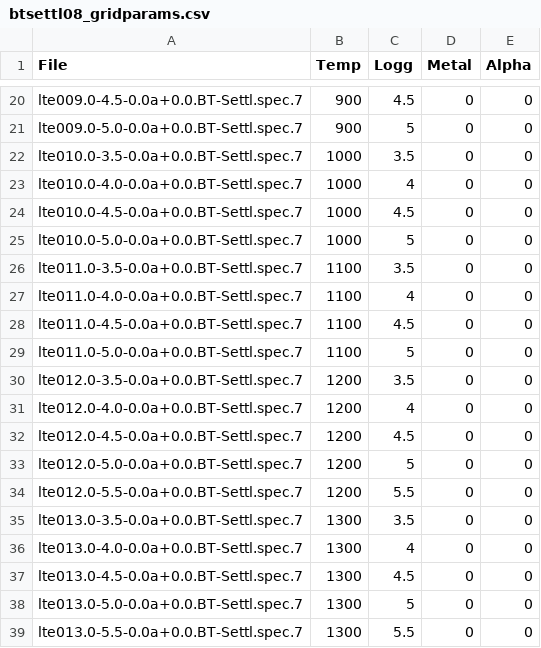
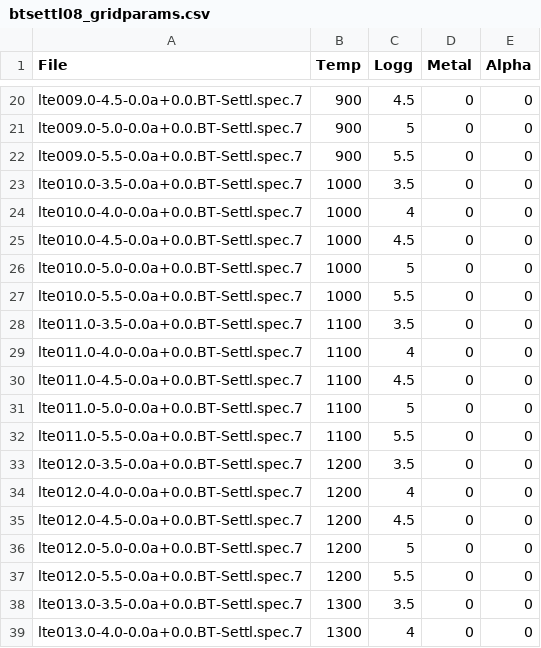
Before and after one commit to ctheissen/nirspec_fmp, a CSV file: libraries/btsettl08/btsettl08_gridparams.csv, drawn as a sheet; only a part is shown, gaps mark what is left out; the shorter side is filled out with more unchanged rows; the diff names each change by its address in the sheet, - before the commit and + after, or states it on an @@ line.

```diff
--- a/libraries/btsettl08/btsettl08_gridparams.csv
+++ b/libraries/btsettl08/btsettl08_gridparams.csv
+row 22: lte009.0-5.5-0.0a+0.0.BT-Settl.spec.7 | 900 | 5.5 | 0 | 0
+row 27: lte010.0-5.5-0.0a+0.0.BT-Settl.spec.7 | 1000 | 5.5 | 0 | 0
+row 32: lte011.0-5.5-0.0a+0.0.BT-Settl.spec.7 | 1100 | 5.5 | 0 | 0
```
Also changed, not shown: 1 other file.
